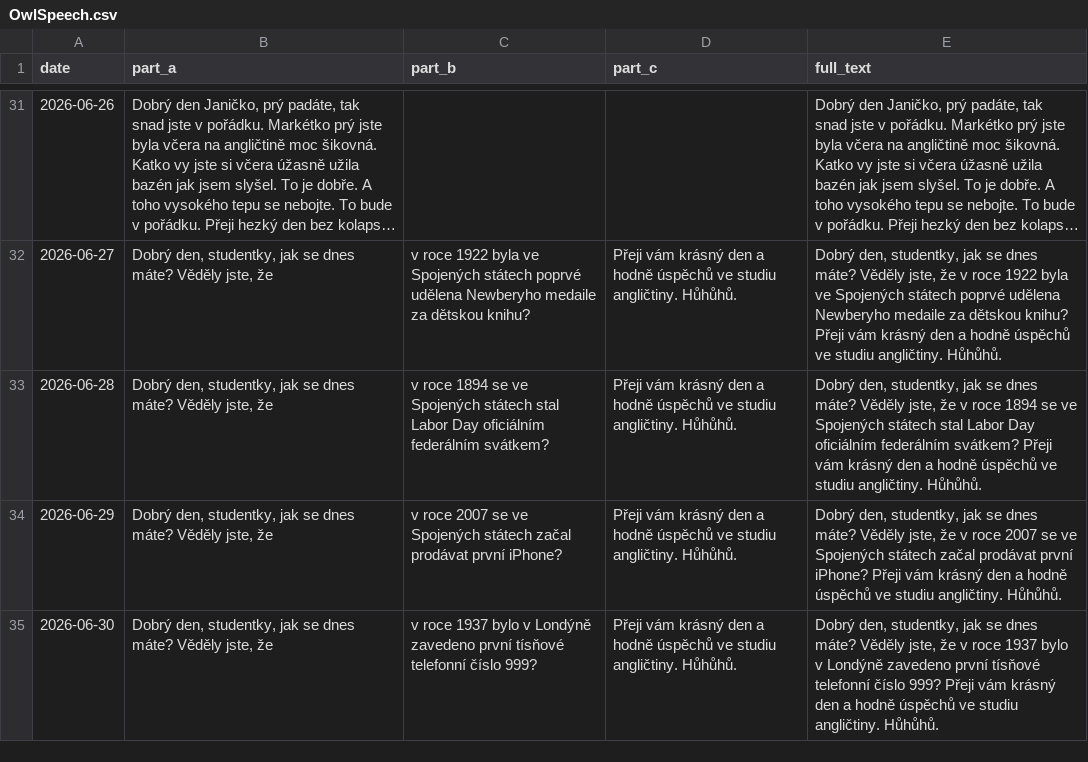
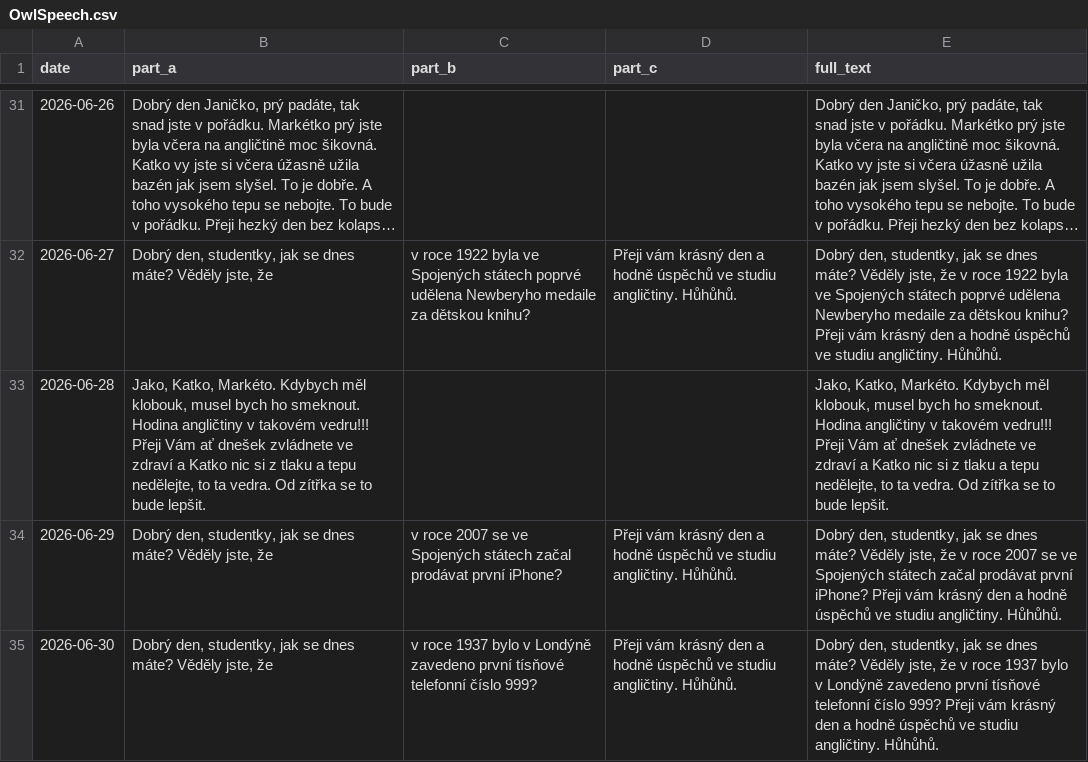
Before and after one commit to Belisarius-Mila/PythonMF, a CSV file: Samantha_Agent/config/OwlSpeech.csv, drawn as a sheet; only a part is shown, gaps mark what is left out; long unchanged cells end in ….

Commit message:
Update ColorsAndNumbers owl speech for 2026-06-28

```diff
--- a/Samantha_Agent/config/OwlSpeech.csv
+++ b/Samantha_Agent/config/OwlSpeech.csv
@@ -32,3 +32,3 @@ date,part_a,part_b,part_c,full_text
 2026-06-27,"Dobrý den, studentky, jak se dnes máte? Věděly jste, že","v roce 1922 byla ve Spojených státech poprvé udělena Newberyho medaile za dětskou knihu?","Přeji vám krásný den a hodně úspěchů ve studiu angličtiny. Hůhůhů.","Dobrý den, studentky, jak se dnes máte? Věděly jste, že v roce 1922 byla ve Spojených státech poprvé udělena Newberyho medaile za dětskou knihu? Přeji vám krásný den a hodně úspěchů ve studiu angličtiny. Hůhůhů."
-2026-06-28,"Dobrý den, studentky, jak se dnes máte? Věděly jste, že","v roce 1894 se ve Spojených státech stal Labor Day oficiálním federálním svátkem?","Přeji vám krásný den a hodně úspěchů ve studiu angličtiny. Hůhůhů.","Dobrý den, studentky, jak se dnes máte? Věděly jste, že v roce 1894 se ve Spojených státech stal Labor Day oficiálním federálním svátkem? Přeji vám krásný den a hodně úspěchů ve studiu angličtiny. Hůhůhů."
+2026-06-28,"Jako, Katko, Markéto. Kdybych měl klobouk, musel bych ho smeknout. Hodina angličtiny v takovém vedru!!! Přeji Vám ať dnešek zvládnete ve zdraví a Katko nic si z tlaku a tepu nedělejte, to ta vedra. Od zítřka se to bude lepšit.","","","Jako, Katko, Markéto. Kdybych měl klobouk, musel bych ho smeknout. Hodina angličtiny v takovém vedru!!! Přeji Vám ať dnešek zvládnete ve zdraví a Katko nic si z tlaku a tepu nedělejte, to ta vedra. Od zítřka se to bude lepšit."
 2026-06-29,"Dobrý den, studentky, jak se dnes máte? Věděly jste, že","v roce 2007 se ve Spojených státech začal prodávat první iPhone?","Přeji vám krásný den a hodně úspěchů ve studiu angličtiny. Hůhůhů.","Dobrý den, studentky, jak se dnes máte? Věděly jste, že v roce 2007 se ve Spojených státech začal prodávat první iPhone? Přeji vám krásný den a hodně úspěchů ve studiu angličtiny. Hůhůhů."
```
Also changed, not shown: 4 other files.
